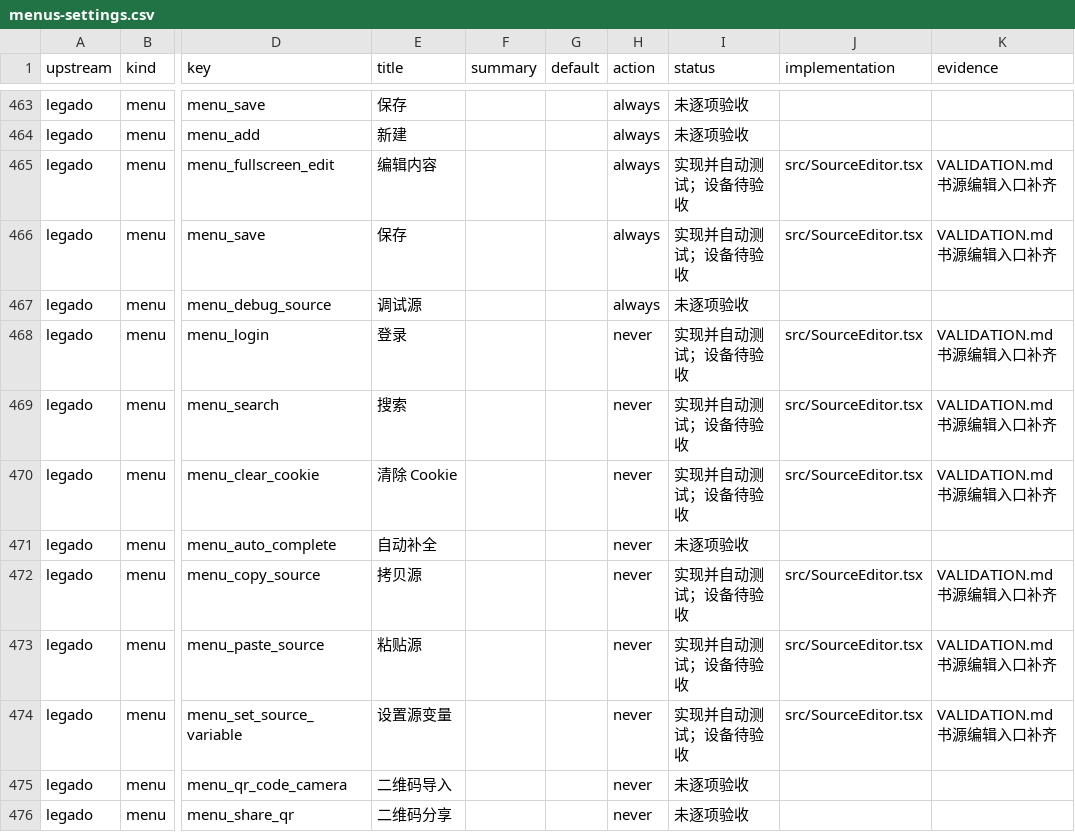
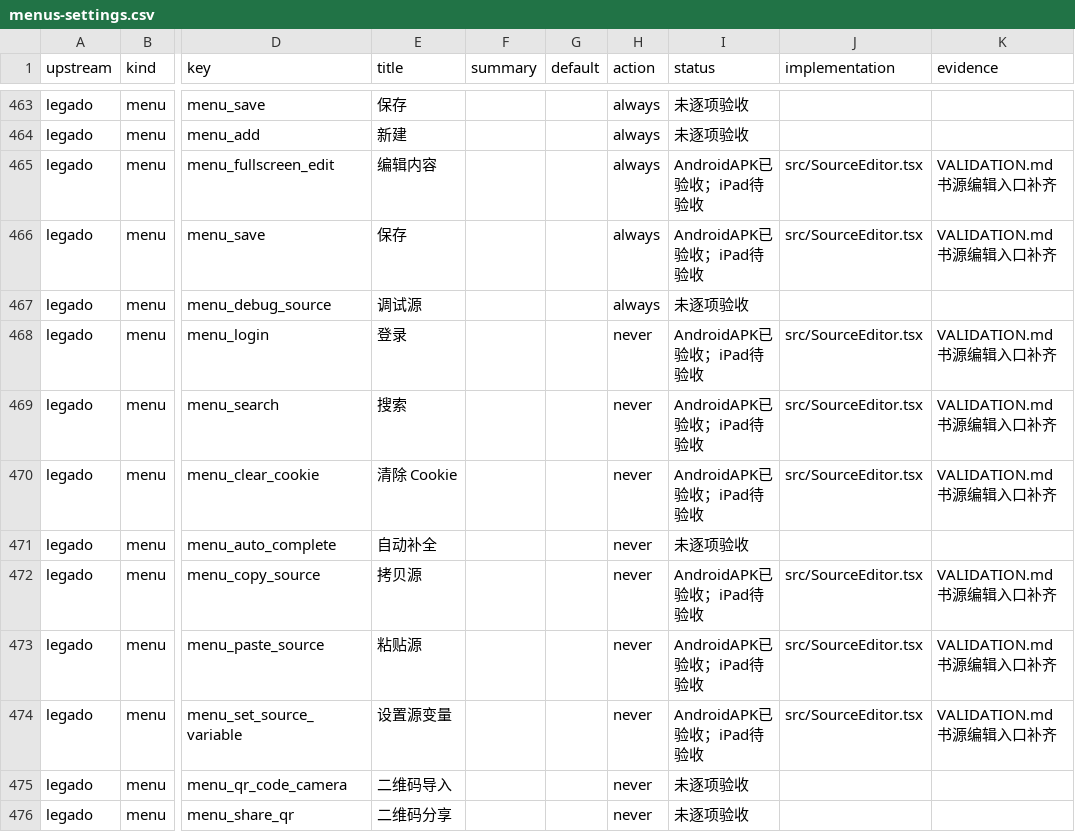
Before and after one commit to suixincrazy/legado-tauri, a CSV file: docs/audit/menus-settings.csv, drawn as a sheet; only a part is shown, gaps mark what is left out; the diff names each change by its address in the sheet, - before the commit and + after, or states it on an @@ line.

```diff
--- a/docs/audit/menus-settings.csv
+++ b/docs/audit/menus-settings.csv
-I465:I466 (status): 实现并自动测试；设备待验收
+I465:I466 (status): AndroidAPK已验收；iPad待验收
-I468:I470 (status): 实现并自动测试；设备待验收
+I468:I470 (status): AndroidAPK已验收；iPad待验收
-I472:I474 (status): 实现并自动测试；设备待验收
+I472:I474 (status): AndroidAPK已验收；iPad待验收
```
Also changed, not shown: 1 other file.
